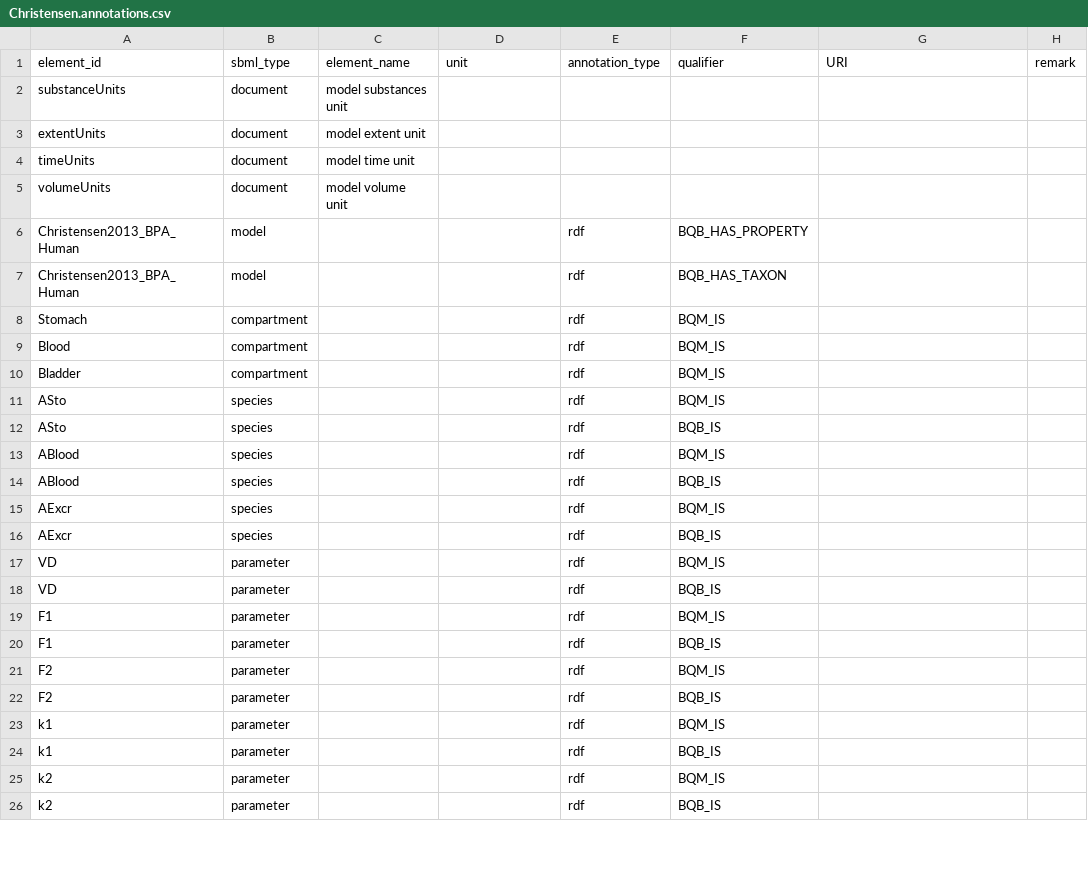
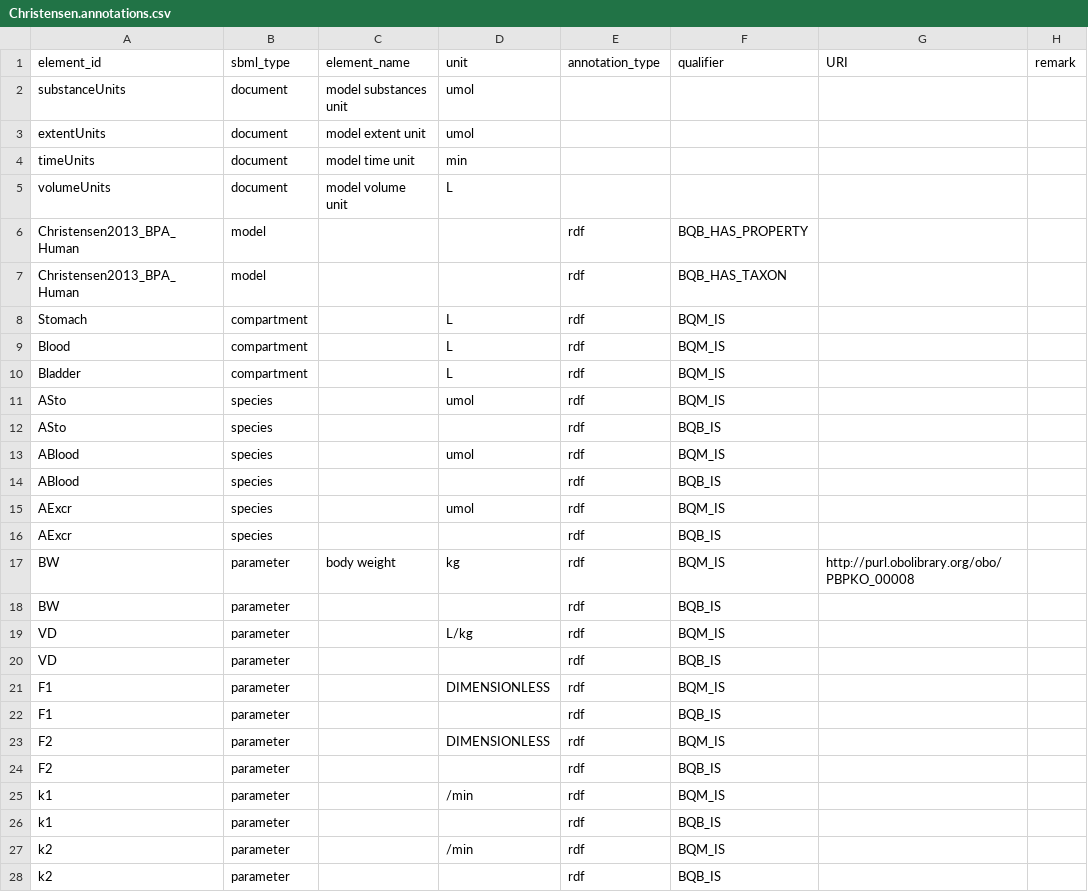
Before and after one commit to fair-pbk/exposure-route-pbk-models, a CSV file: models/oral/Bisphenols/Christensen/Christensen.annotations.csv, drawn as a sheet; only a part is shown; the diff covers the shown part only.

Commit message:
update  units in Christensen model

```diff
--- a/models/oral/Bisphenols/Christensen/Christensen.annotations.csv
+++ b/models/oral/Bisphenols/Christensen/Christensen.annotations.csv
@@ -1,26 +1,28 @@
 element_id,sbml_type,element_name,unit,annotation_type,qualifier,URI,remark
-substanceUnits,document,model substances unit,,,,,
-extentUnits,document,model extent unit,,,,,
-timeUnits,document,model time unit,,,,,
-volumeUnits,document,model volume unit,,,,,
+substanceUnits,document,model substances unit,umol,,,,
+extentUnits,document,model extent unit,umol,,,,
+timeUnits,document,model time unit,min,,,,
+volumeUnits,document,model volume unit,L,,,,
 Christensen2013_BPA_Human,model,,,rdf,BQB_HAS_PROPERTY,,
 Christensen2013_BPA_Human,model,,,rdf,BQB_HAS_TAXON,,
-Stomach,compartment,,,rdf,BQM_IS,,
-Blood,compartment,,,rdf,BQM_IS,,
-Bladder,compartment,,,rdf,BQM_IS,,
-ASto,species,,,rdf,BQM_IS,,
+Stomach,compartment,,L,rdf,BQM_IS,,
+Blood,compartment,,L,rdf,BQM_IS,,
+Bladder,compartment,,L,rdf,BQM_IS,,
+ASto,species,,umol,rdf,BQM_IS,,
 ASto,species,,,rdf,BQB_IS,,
-ABlood,species,,,rdf,BQM_IS,,
+ABlood,species,,umol,rdf,BQM_IS,,
 ABlood,species,,,rdf,BQB_IS,,
-AExcr,species,,,rdf,BQM_IS,,
+AExcr,species,,umol,rdf,BQM_IS,,
 AExcr,species,,,rdf,BQB_IS,,
-VD,parameter,,,rdf,BQM_IS,,
+BW,parameter,body weight,kg,rdf,BQM_IS,http://purl.obolibrary.org/obo/PBPKO_00008,
+BW,parameter,,,rdf,BQB_IS,
+VD,parameter,,L/kg,rdf,BQM_IS,,
 VD,parameter,,,rdf,BQB_IS,,
-F1,parameter,,,rdf,BQM_IS,,
+F1,parameter,,DIMENSIONLESS,rdf,BQM_IS,,
 F1,parameter,,,rdf,BQB_IS,,
-F2,parameter,,,rdf,BQM_IS,,
+F2,parameter,,DIMENSIONLESS,rdf,BQM_IS,,
 F2,parameter,,,rdf,BQB_IS,,
-k1,parameter,,,rdf,BQM_IS,,
+k1,parameter,,/min,rdf,BQM_IS,,
 k1,parameter,,,rdf,BQB_IS,,
-k2,parameter,,,rdf,BQM_IS,,
+k2,parameter,,/min,rdf,BQM_IS,,
 k2,parameter,,,rdf,BQB_IS,,
```
Also changed, not shown: 1 edited cell elsewhere in this file, models/oral/Bisphenols/Christensen/Christensen.params.csv, 2 other files.
